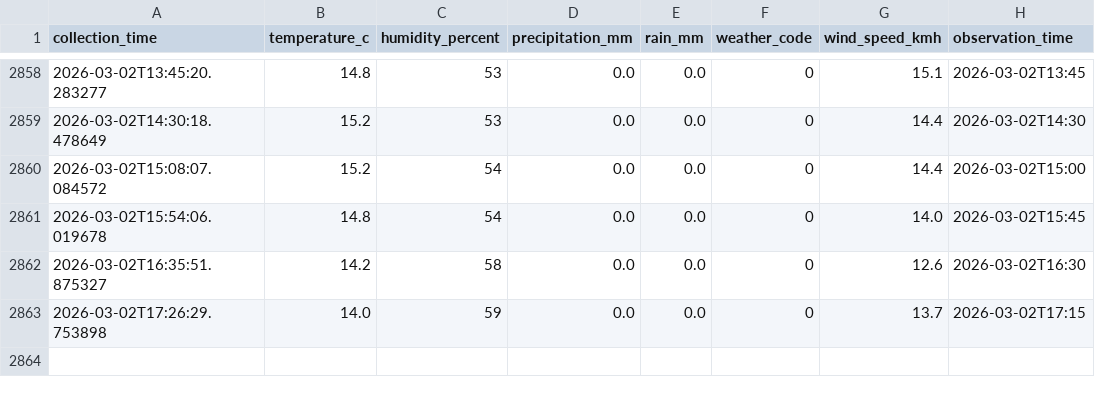
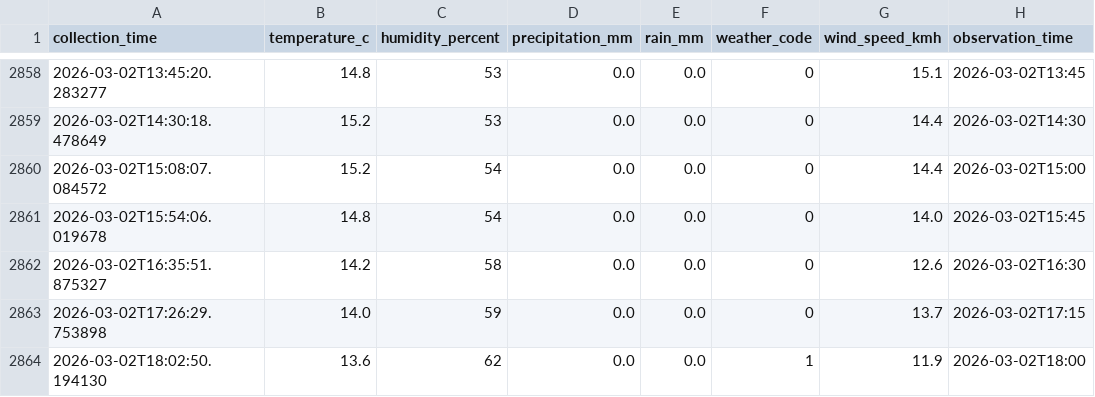
Before and after one commit to mayowaaloko/tfl-bus-optimization, a CSV file: data/weather/weather.csv, drawn as a sheet; only a part is shown, gaps mark what is left out; the diff names each change by its address in the sheet, - before the commit and + after, or states it on an @@ line.

```diff
--- a/data/weather/weather.csv
+++ b/data/weather/weather.csv
+row 2864: 2026-03-02T18:02:50.194130 | 13.6 | 62 | 0.0 | 0.0 | 1 | 11.9 | 2026-03-02T18:00
```
